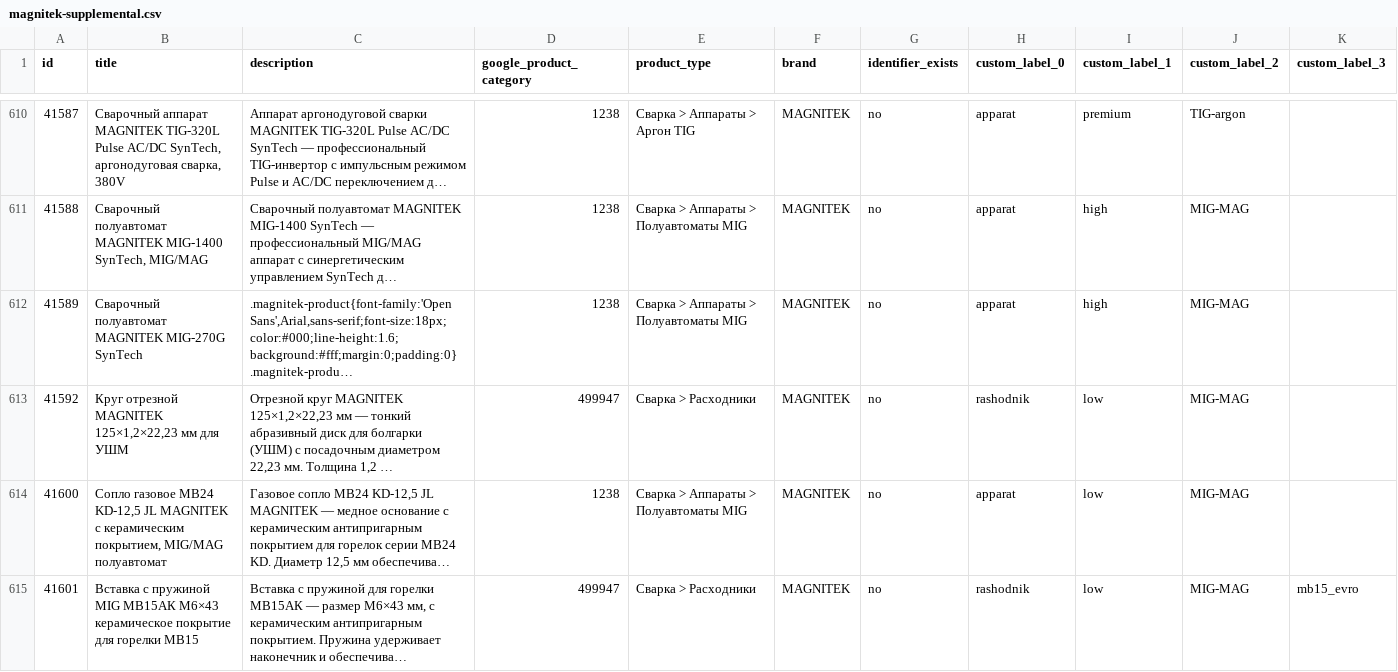
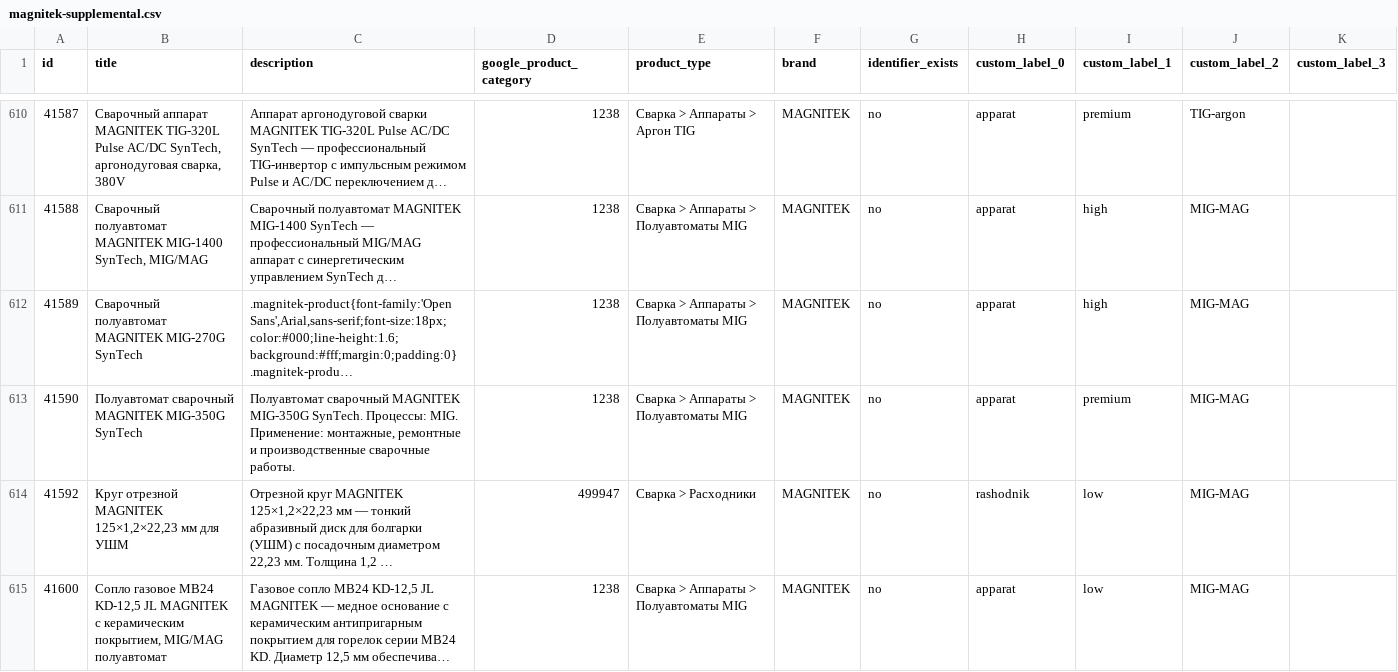
Before and after one commit to killertrafic-lgtm/magnitek-feed-cleaner, a CSV file: docs/magnitek-supplemental.csv, drawn as a sheet; only a part is shown, gaps mark what is left out; the shorter side is filled out with more unchanged rows; long unchanged cells end in …; the diff names each change by its address in the sheet, - before the commit and + after, or states it on an @@ line.

```diff
--- a/docs/magnitek-supplemental.csv
+++ b/docs/magnitek-supplemental.csv
+row 613: 41590 | Полуавтомат сварочный MAGNITEK MIG-350G SynTech | Полуавтомат сварочный MAGNITEK MIG-350G SynTech. Процессы: MIG. Применение: монтажные, ремонтные и производственные сварочные работы. | 1238 | Сварка > Аппараты > Полуавтоматы MIG | MAGNITEK | no | apparat | premium | MIG-MAG
```
